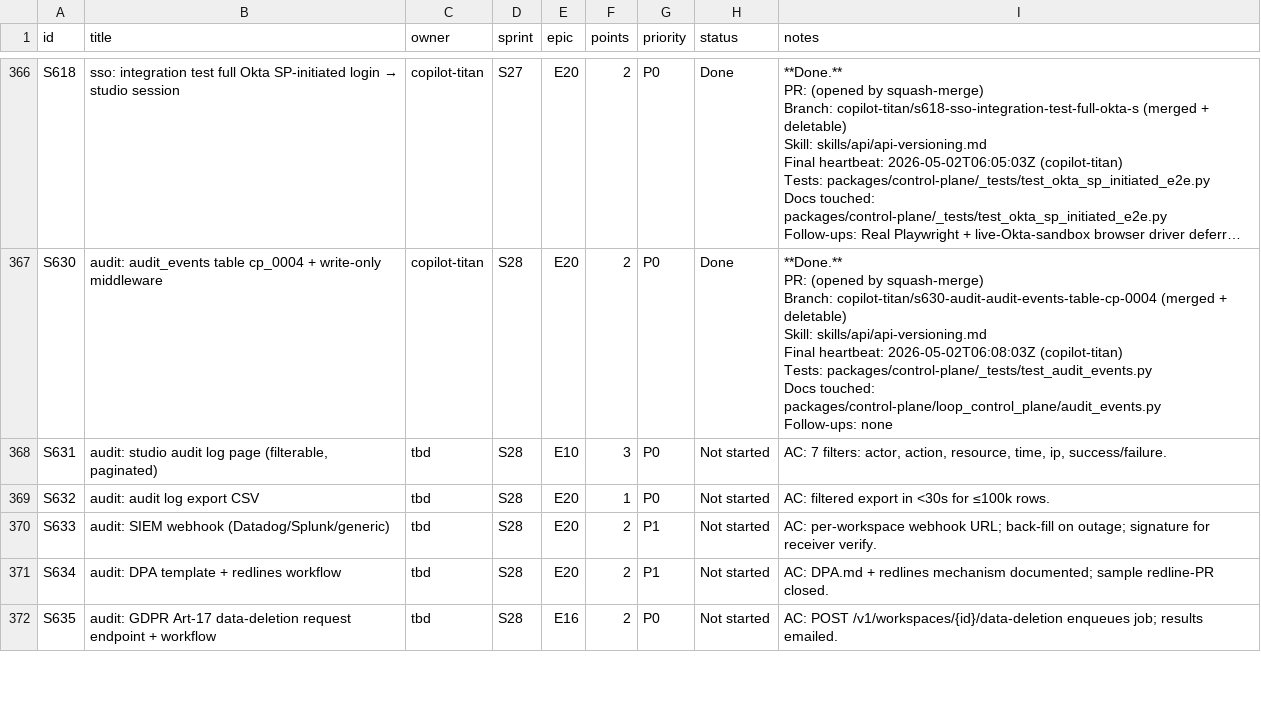
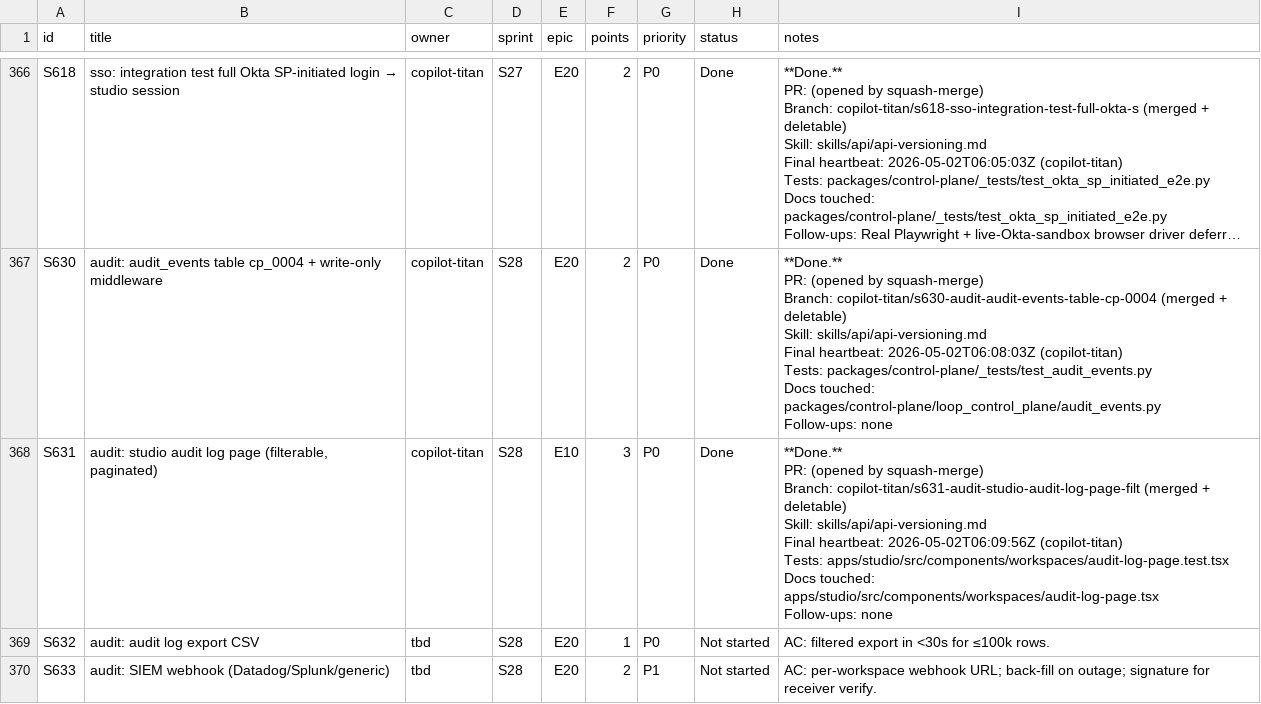
Before and after one commit to kwameasare/loop, a CSV file: loop_implementation/tracker/csv/stories.csv, drawn as a sheet; only a part is shown, gaps mark what is left out; the shorter side is filled out with more unchanged rows; long unchanged cells end in ….

```diff
--- a/loop_implementation/tracker/csv/stories.csv
+++ b/loop_implementation/tracker/csv/stories.csv
@@ -1053,3 +1053,10 @@ Docs touched: packages/control-plane/loop_control_plane/audit_events.py
 Follow-ups: none"
-S631,"audit: studio audit log page (filterable, paginated)",tbd,S28,E10,3,P0,Not started,"AC: 7 filters: actor, action, resource, time, ip, success/failure."
+S631,"audit: studio audit log page (filterable, paginated)",copilot-titan,S28,E10,3,P0,Done,"**Done.**
+PR: (opened by squash-merge)
+Branch: copilot-titan/s631-audit-studio-audit-log-page-filt (merged + deletable)
+Skill: skills/api/api-versioning.md
+Final heartbeat: 2026-05-02T06:09:56Z (copilot-titan)
+Tests: apps/studio/src/components/workspaces/audit-log-page.test.tsx
+Docs touched: apps/studio/src/components/workspaces/audit-log-page.tsx
+Follow-ups: none"
 S632,audit: audit log export CSV,tbd,S28,E20,1,P0,Not started,AC: filtered export in <30s for ≤100k rows.
```
Also changed, not shown: loop_implementation/tracker/csv/overview.csv, 5 other files.
